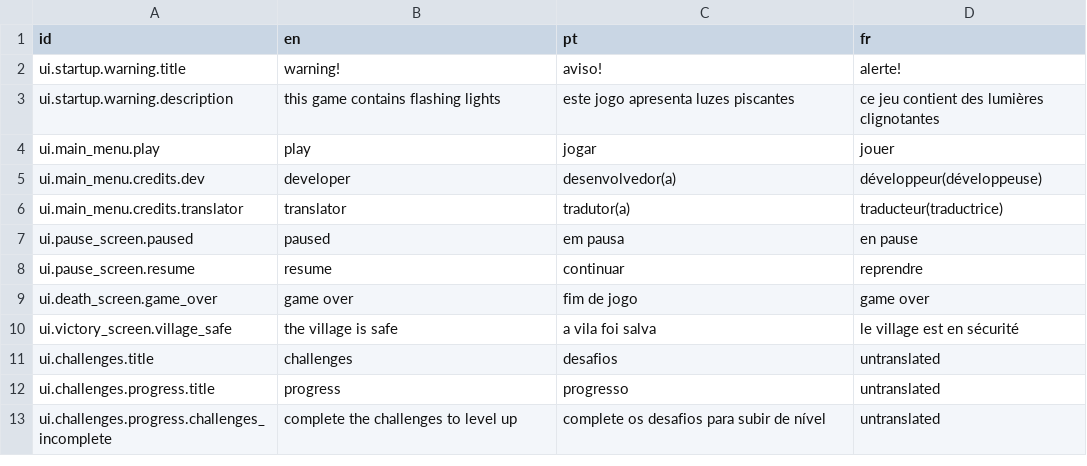
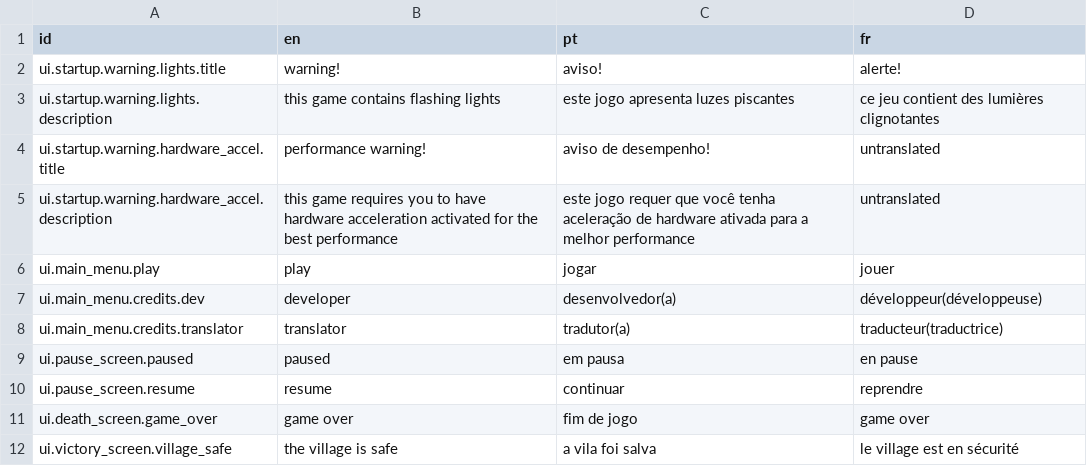
Before and after one commit to 12gauged/Carnivore, a CSV file: system/data/lang/lang.csv, drawn as a sheet; only a part is shown; the shorter side is filled out with more unchanged rows.

Commit message:
Added 12gauged logo, hardware acceleration warning and progress on fire ant enemy

```diff
--- a/system/data/lang/lang.csv
+++ b/system/data/lang/lang.csv
@@ -1,4 +1,6 @@
 id,en,pt,fr
-ui.startup.warning.title,warning!,aviso!,alerte!
-ui.startup.warning.description,this game contains flashing lights,este jogo apresenta luzes piscantes,ce jeu contient des lumières clignotantes
+ui.startup.warning.lights.title,warning!,aviso!,alerte!
+ui.startup.warning.lights.description,this game contains flashing lights,este jogo apresenta luzes piscantes,ce jeu contient des lumières clignotantes
+ui.startup.warning.hardware_accel.title,performance warning!,aviso de desempenho!,untranslated
+ui.startup.warning.hardware_accel.description,this game requires you to have hardware acceleration activated for the best performance,este jogo requer que você tenha aceleração de hardware ativada para a melhor performance,untranslated
 ui.main_menu.play,play,jogar,jouer
```
Also changed, not shown: 33 other files.
